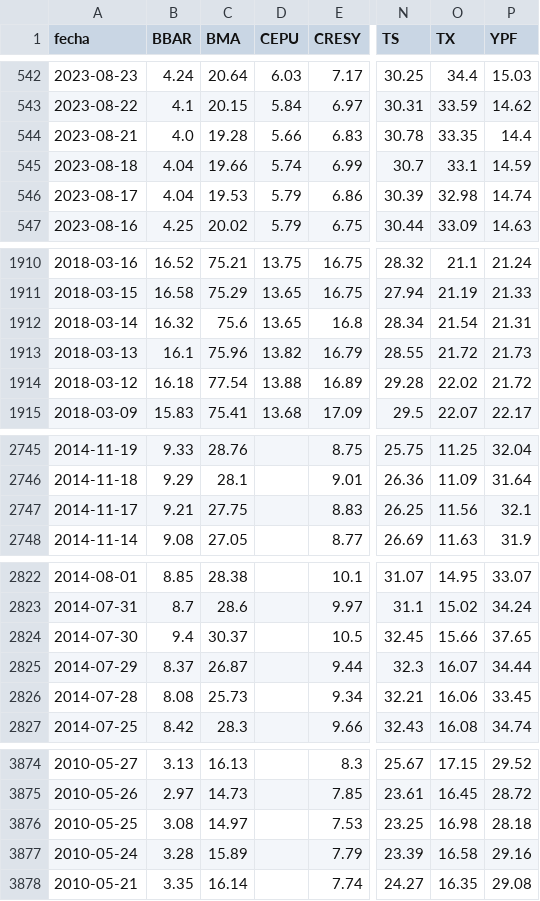
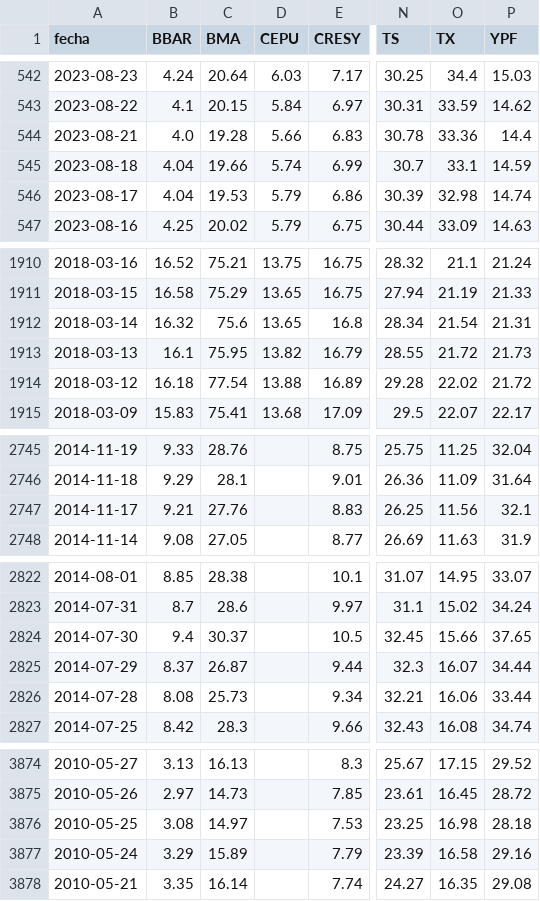
Before and after one commit to jesusrobles824/bases-de-datos, a CSV file: ADRs_Precios.csv, drawn as a sheet; only a part is shown, gaps mark what is left out; the diff covers the shown part only; the diff names each change by its address in the sheet, - before the commit and + after, or states it on an @@ line.

```diff
--- a/ADRs_Precios.csv
+++ b/ADRs_Precios.csv
-O544 (TX): 33.35
+O544 (TX): 33.36
-C1913 (BMA): 75.96
+C1913 (BMA): 75.95
-C2747 (BMA): 27.75
+C2747 (BMA): 27.76
-P2826 (YPF): 33.45
+P2826 (YPF): 33.44
-B3877 (BBAR): 3.28
+B3877 (BBAR): 3.29
```
Also changed, not shown: 1 edited cell elsewhere in this file, ADRs_variacion_porcentual_diaria.csv.
